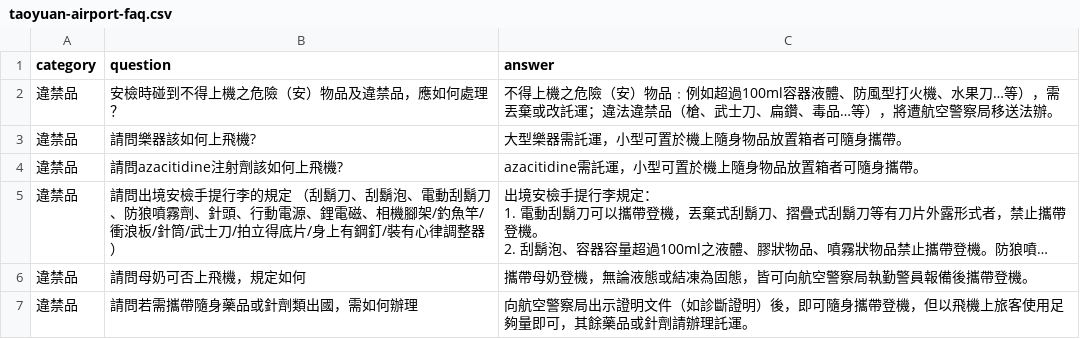
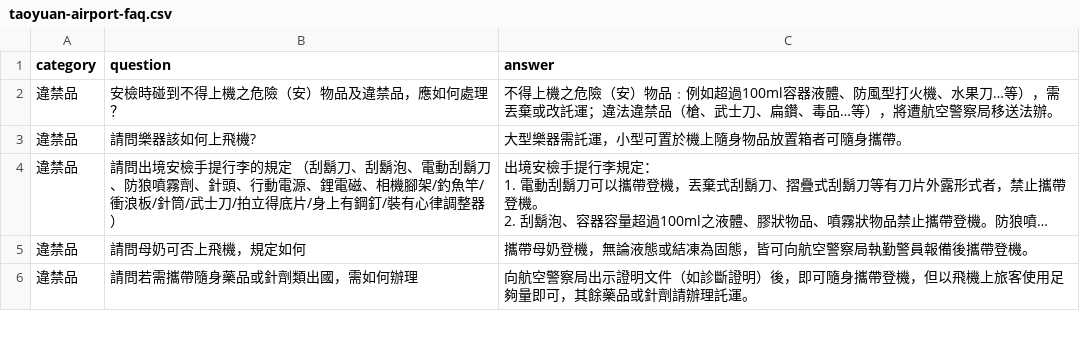
Before and after one commit to JOHN917037/ChatGPT-Customer-Service, a CSV file: taoyuan-airport-faq.csv, drawn as a sheet; only a part is shown; long unchanged cells end in …; the diff names each change by its address in the sheet, - before the commit and + after, or states it on an @@ line.

Commit message:
Update taoyuan-airport-faq.csv

```diff
--- a/taoyuan-airport-faq.csv
+++ b/taoyuan-airport-faq.csv
-row 4: 違禁品 | 請問azacitidine注射劑該如何上飛機? | azacitidine需託運，小型可置於機上隨身物品放置箱者可隨身攜帶。
```
